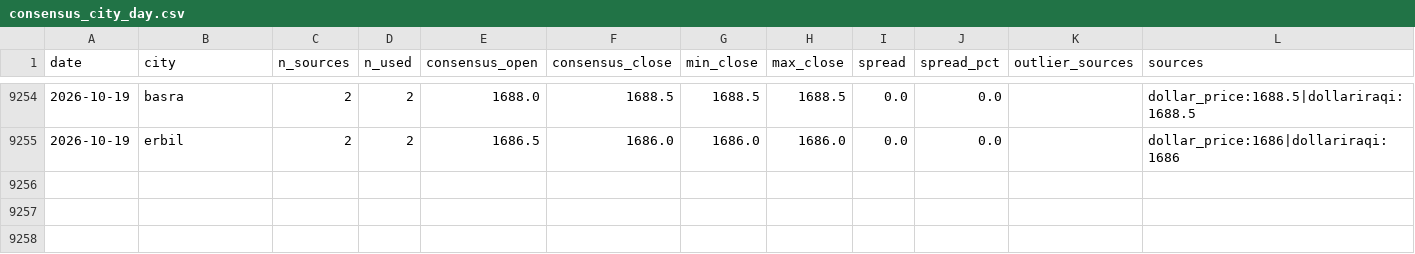
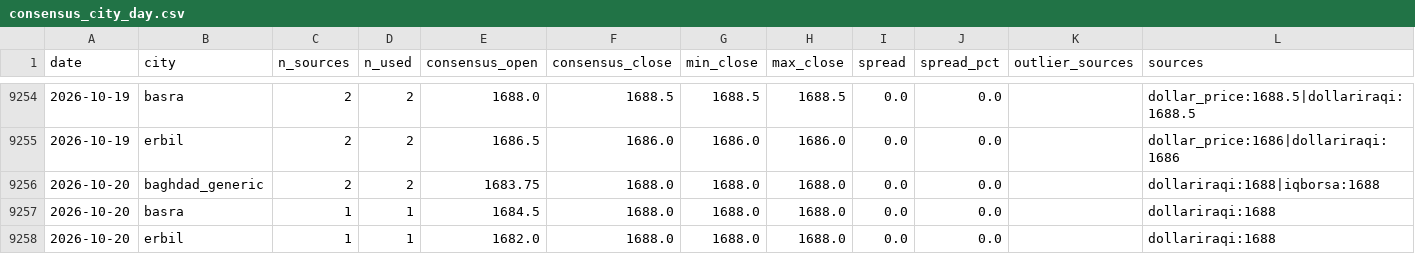
Before and after one commit to HusseinKh90/Iraq-parallel-exchange-rate, a CSV file: data/consensus_city_day.csv, drawn as a sheet; only a part is shown, gaps mark what is left out.

```diff
--- a/data/consensus_city_day.csv
+++ b/data/consensus_city_day.csv
@@ -9255 +9255,4 @@ date,city,n_sources,n_used,consensus_open,consensus_close,min_close,max_close,sp
 2026-10-19,erbil,2,2,1686.5,1686.0,1686.0,1686.0,0.0,0.0,,dollar_price:1686|dollariraqi:1686
+2026-10-20,baghdad_generic,2,2,1683.75,1688.0,1688.0,1688.0,0.0,0.0,,dollariraqi:1688|iqborsa:1688
+2026-10-20,basra,1,1,1684.5,1688.0,1688.0,1688.0,0.0,0.0,,dollariraqi:1688
+2026-10-20,erbil,1,1,1682.0,1688.0,1688.0,1688.0,0.0,0.0,,dollariraqi:1688
```
Also changed, not shown: data/consensus_daily.csv, data/daily/dollariraqi.csv, 11 other files.
